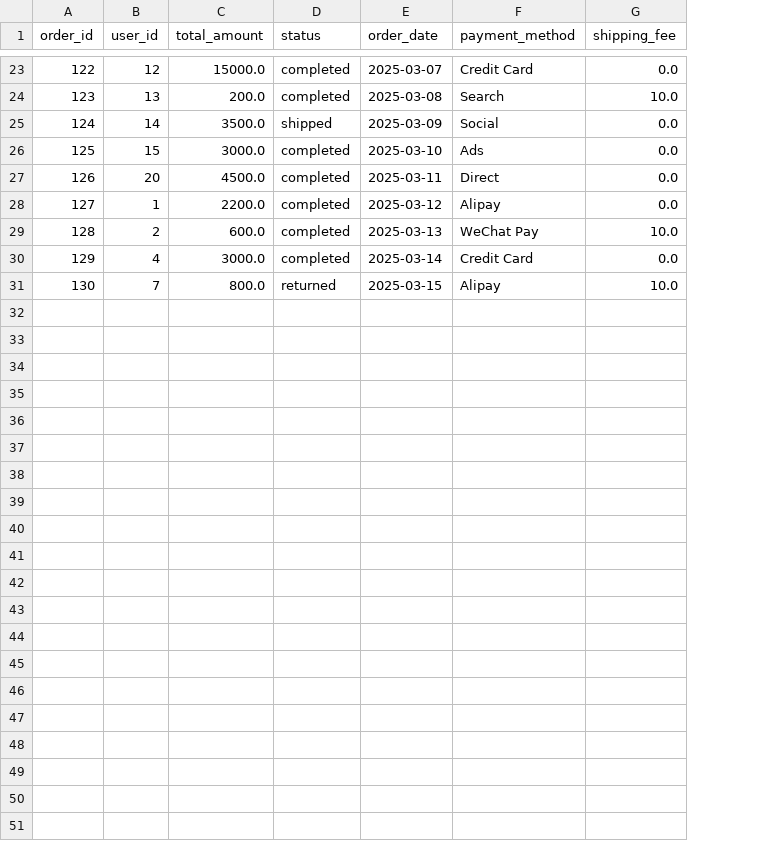
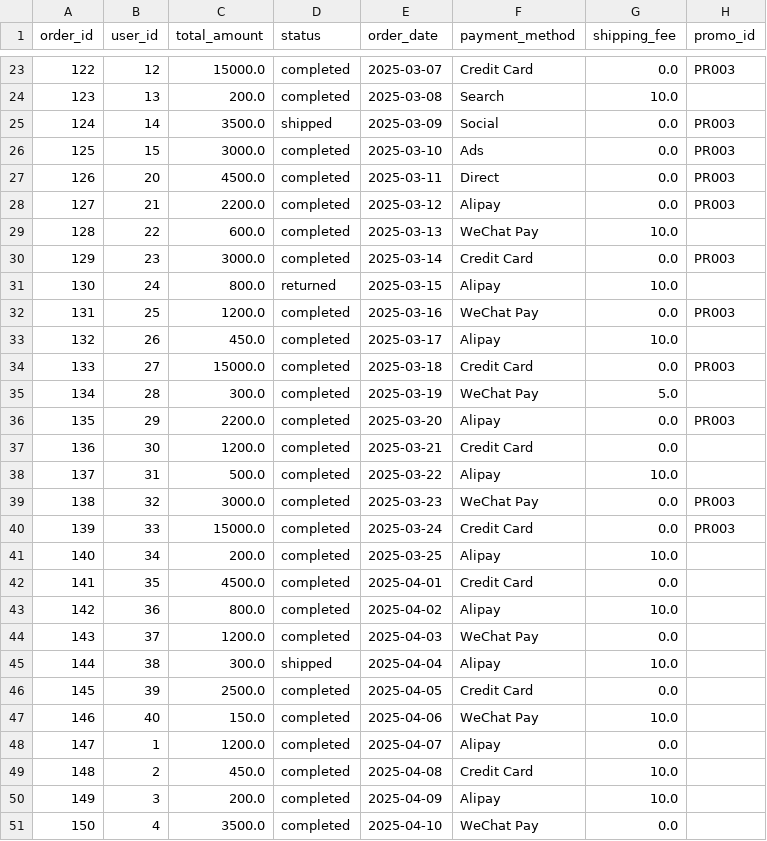
Before and after one commit to zhaosj0315/rag-pro-max, a CSV file: samples/data_analysis/orders.csv, drawn as a sheet; only a part is shown, gaps mark what is left out; the diff names each change by its address in the sheet, - before the commit and + after, or states it on an @@ line.

Commit message:
Enhance: Ultra-enriched sample dataset with 6 tables, 4-month timeline and promotion logic (v3.9.5)

```diff
--- a/samples/data_analysis/orders.csv
+++ b/samples/data_analysis/orders.csv
+column H (promo_id), rows 23-30: PR003 |  | PR003 | PR003 | PR003 | PR003 |  | PR003
-B28 (user_id): 1
+B28 (user_id): 21
-B29 (user_id): 2
+B29 (user_id): 22
-B30 (user_id): 4
+B30 (user_id): 23
-B31 (user_id): 7
+B31 (user_id): 24
+row 32: 131 | 25 | 1200.0 | completed | 2025-03-16 | WeChat Pay | 0.0 | PR003
+row 33: 132 | 26 | 450.0 | completed | 2025-03-17 | Alipay | 10.0
+row 34: 133 | 27 | 15000.0 | completed | 2025-03-18 | Credit Card | 0.0 | PR003
+row 35: 134 | 28 | 300.0 | completed | 2025-03-19 | WeChat Pay | 5.0
+row 36: 135 | 29 | 2200.0 | completed | 2025-03-20 | Alipay | 0.0 | PR003
+row 37: 136 | 30 | 1200.0 | completed | 2025-03-21 | Credit Card | 0.0
+row 38: 137 | 31 | 500.0 | completed | 2025-03-22 | Alipay | 10.0
+row 39: 138 | 32 | 3000.0 | completed | 2025-03-23 | WeChat Pay | 0.0 | PR003
+row 40: 139 | 33 | 15000.0 | completed | 2025-03-24 | Credit Card | 0.0 | PR003
+row 41: 140 | 34 | 200.0 | completed | 2025-03-25 | Alipay | 10.0
+row 42: 141 | 35 | 4500.0 | completed | 2025-04-01 | Credit Card | 0.0
+row 43: 142 | 36 | 800.0 | completed | 2025-04-02 | Alipay | 10.0
+row 44: 143 | 37 | 1200.0 | completed | 2025-04-03 | WeChat Pay | 0.0
+row 45: 144 | 38 | 300.0 | shipped | 2025-04-04 | Alipay | 10.0
+row 46: 145 | 39 | 2500.0 | completed | 2025-04-05 | Credit Card | 0.0
+row 47: 146 | 40 | 150.0 | completed | 2025-04-06 | WeChat Pay | 10.0
+row 48: 147 | 1 | 1200.0 | completed | 2025-04-07 | Alipay | 0.0
+row 49: 148 | 2 | 450.0 | completed | 2025-04-08 | Credit Card | 10.0
+row 50: 149 | 3 | 200.0 | completed | 2025-04-09 | Alipay | 10.0
+row 51: 150 | 4 | 3500.0 | completed | 2025-04-10 | WeChat Pay | 0.0
```
Also changed, not shown: samples/data_analysis/products.csv, samples/data_analysis/users.csv, 1 other file.
